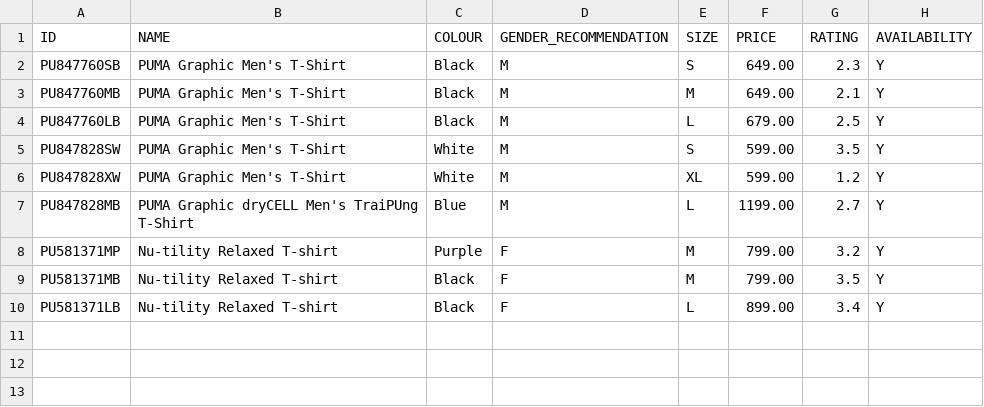
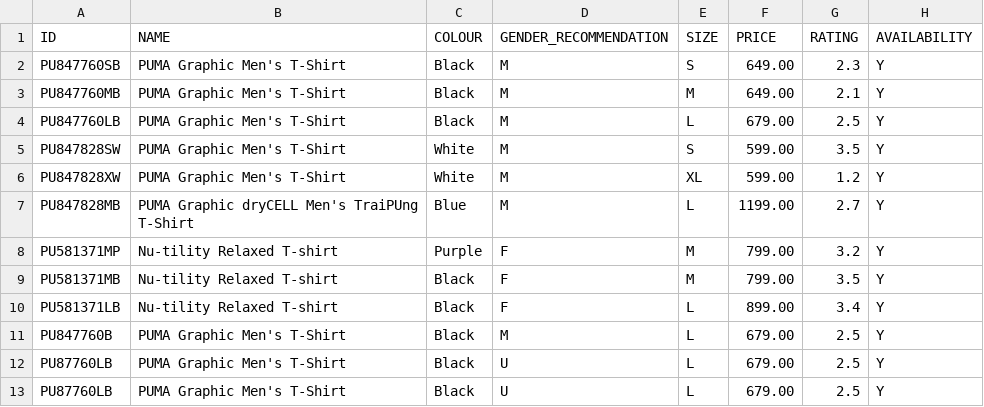
Before and after one commit to lucken99/Assignmentss, a CSV file: Assignment2_JavaAdvanced/Assignment2/src/main/resources/csv_files/Puma.csv, drawn as a sheet.

```diff
--- a/Assignment2_JavaAdvanced/Assignment2/src/main/resources/csv_files/Puma.csv
+++ b/Assignment2_JavaAdvanced/Assignment2/src/main/resources/csv_files/Puma.csv
@@ -10 +10,4 @@ PU581371MB|Nu-tility Relaxed T-shirt|Black|F|M|799.00|3.5|Y
 PU581371LB|Nu-tility Relaxed T-shirt|Black|F|L|899.00|3.4|Y
+PU847760B|PUMA Graphic Men's T-Shirt|Black|M|L|679.00|2.5|Y
+PU87760LB|PUMA Graphic Men's T-Shirt|Black|U|L|679.00|2.5|Y
+PU87760LB|PUMA Graphic Men's T-Shirt|Black|U|L|679.00|2.5|Y
```
Also changed, not shown: 6 other files.
